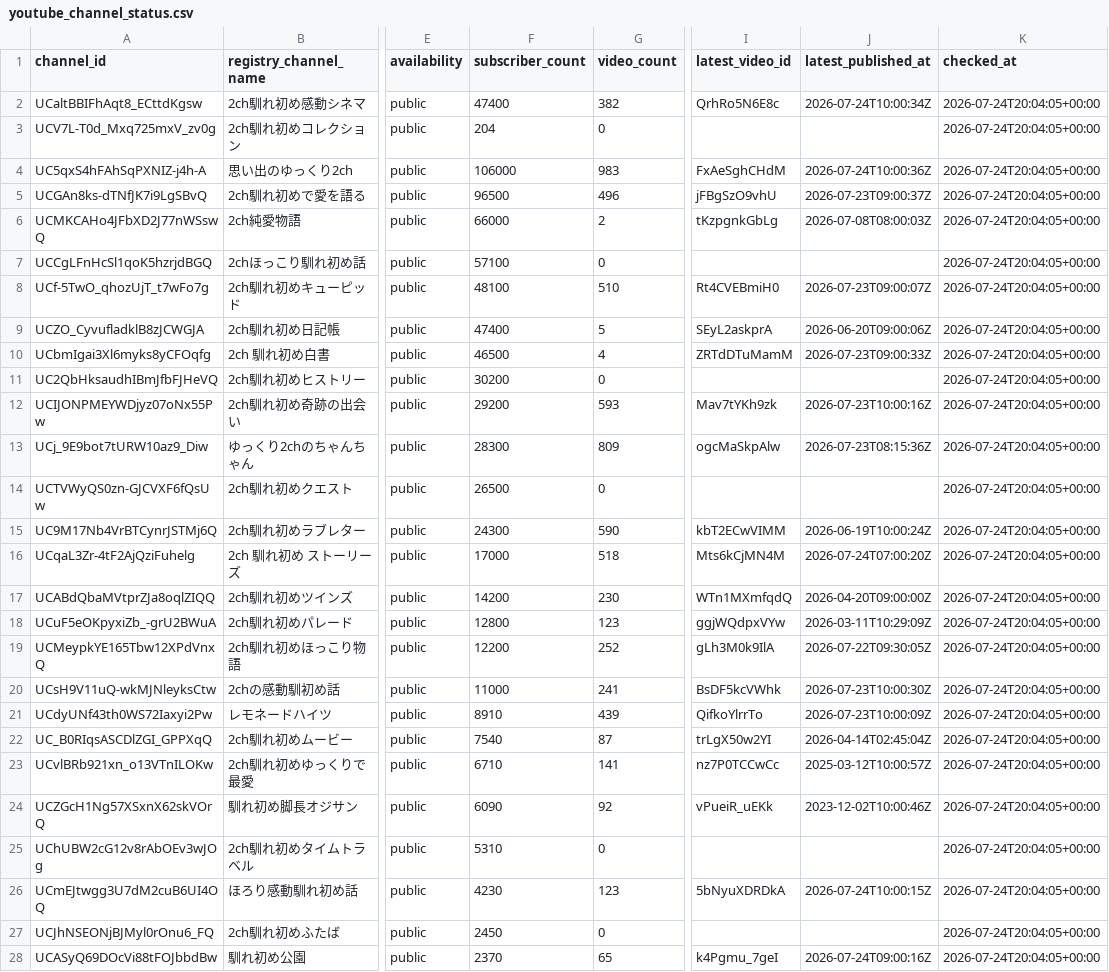
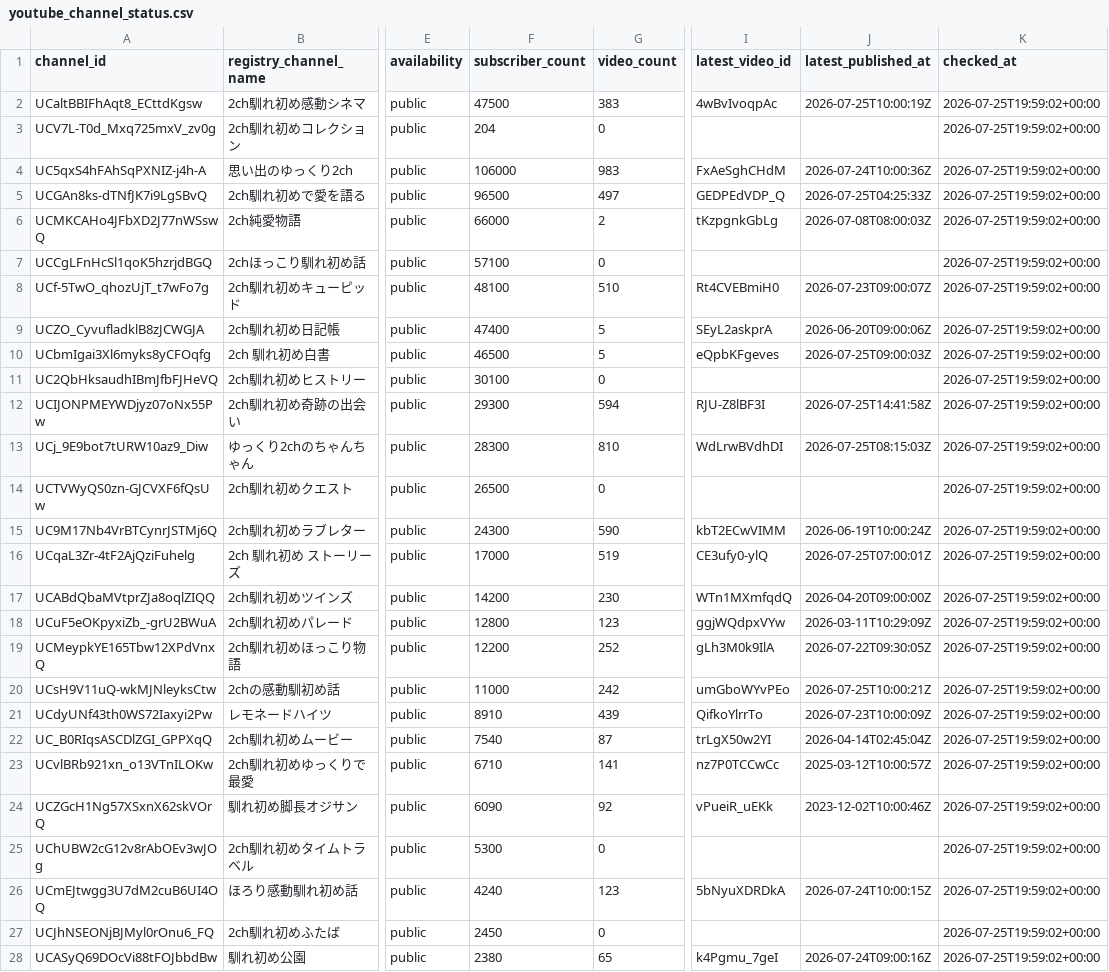
Before and after one commit to japonismy/naresome-kikaku-research, a CSV file: data_sources/youtube_channel_status.csv, drawn as a sheet; only a part is shown, gaps mark what is left out; the diff covers the shown part only; the diff names each change by its address in the sheet, - before the commit and + after, or states it on an @@ line.

```diff
--- a/data_sources/youtube_channel_status.csv
+++ b/data_sources/youtube_channel_status.csv
-F2 (subscriber_count): 47400
+F2 (subscriber_count): 47500
-G2 (video_count): 382
+G2 (video_count): 383
-I2 (latest_video_id): QrhRo5N6E8c
+I2 (latest_video_id): 4wBvIvoqpAc
-J2 (latest_published_at): 2026-07-24T10:00:34Z
+J2 (latest_published_at): 2026-07-25T10:00:19Z
-K2:K28 (checked_at): 2026-07-24T20:04:05+00:00
+K2:K28 (checked_at): 2026-07-25T19:59:02+00:00
-G5 (video_count): 496
+G5 (video_count): 497
-I5 (latest_video_id): jFBgSzO9vhU
+I5 (latest_video_id): GEDPEdVDP_Q
-J5 (latest_published_at): 2026-07-23T09:00:37Z
+J5 (latest_published_at): 2026-07-25T04:25:33Z
-G10 (video_count): 4
+G10 (video_count): 5
-I10 (latest_video_id): ZRTdDTuMamM
+I10 (latest_video_id): eQpbKFgeves
-J10 (latest_published_at): 2026-07-23T09:00:33Z
+J10 (latest_published_at): 2026-07-25T09:00:03Z
-F11 (subscriber_count): 30200
+F11 (subscriber_count): 30100
-F12 (subscriber_count): 29200
+F12 (subscriber_count): 29300
-G12 (video_count): 593
+G12 (video_count): 594
-I12 (latest_video_id): Mav7tYKh9zk
+I12 (latest_video_id): RJU-Z8lBF3I
-J12 (latest_published_at): 2026-07-23T10:00:16Z
+J12 (latest_published_at): 2026-07-25T14:41:58Z
-G13 (video_count): 809
+G13 (video_count): 810
-I13 (latest_video_id): ogcMaSkpAlw
+I13 (latest_video_id): WdLrwBVdhDI
-J13 (latest_published_at): 2026-07-23T08:15:36Z
+J13 (latest_published_at): 2026-07-25T08:15:03Z
-G16 (video_count): 518
+G16 (video_count): 519
-I16 (latest_video_id): Mts6kCjMN4M
+I16 (latest_video_id): CE3ufy0-ylQ
-J16 (latest_published_at): 2026-07-24T07:00:20Z
+J16 (latest_published_at): 2026-07-25T07:00:01Z
-G20 (video_count): 241
+G20 (video_count): 242
-I20 (latest_video_id): BsDF5kcVWhk
+I20 (latest_video_id): umGboWYvPEo
-J20 (latest_published_at): 2026-07-23T10:00:30Z
+J20 (latest_published_at): 2026-07-25T10:00:21Z
-F25 (subscriber_count): 5310
+F25 (subscriber_count): 5300
-F26 (subscriber_count): 4230
+F26 (subscriber_count): 4240
-F28 (subscriber_count): 2370
+F28 (subscriber_count): 2380
```
Also changed, not shown: 8 edited cells elsewhere in this file, data_sources/youtube_current_stats.csv, reports/channel_scope.csv, 8 other files.
